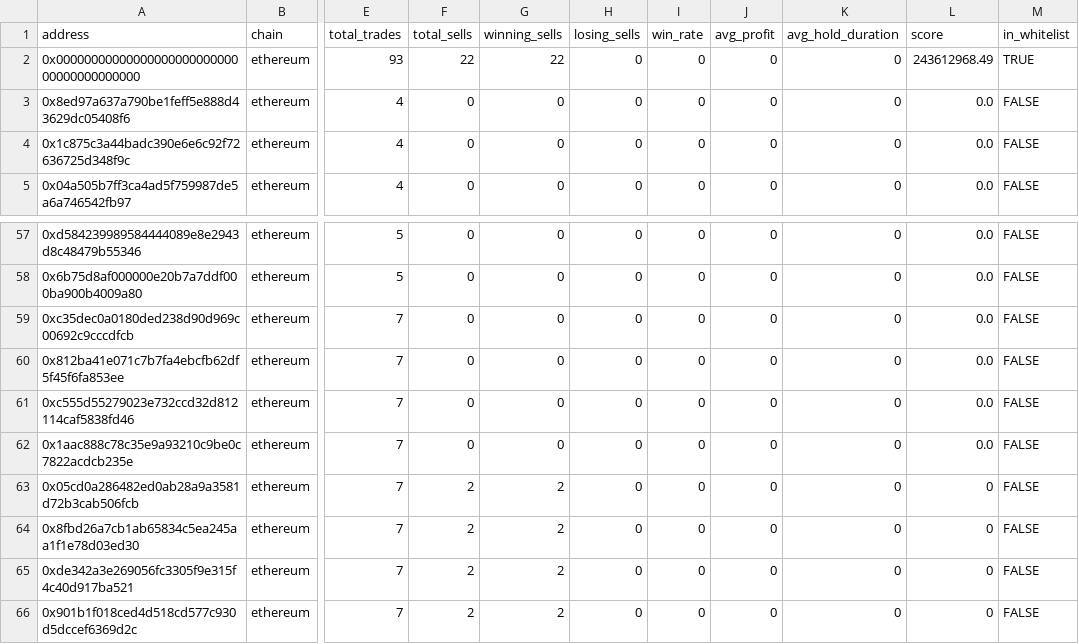
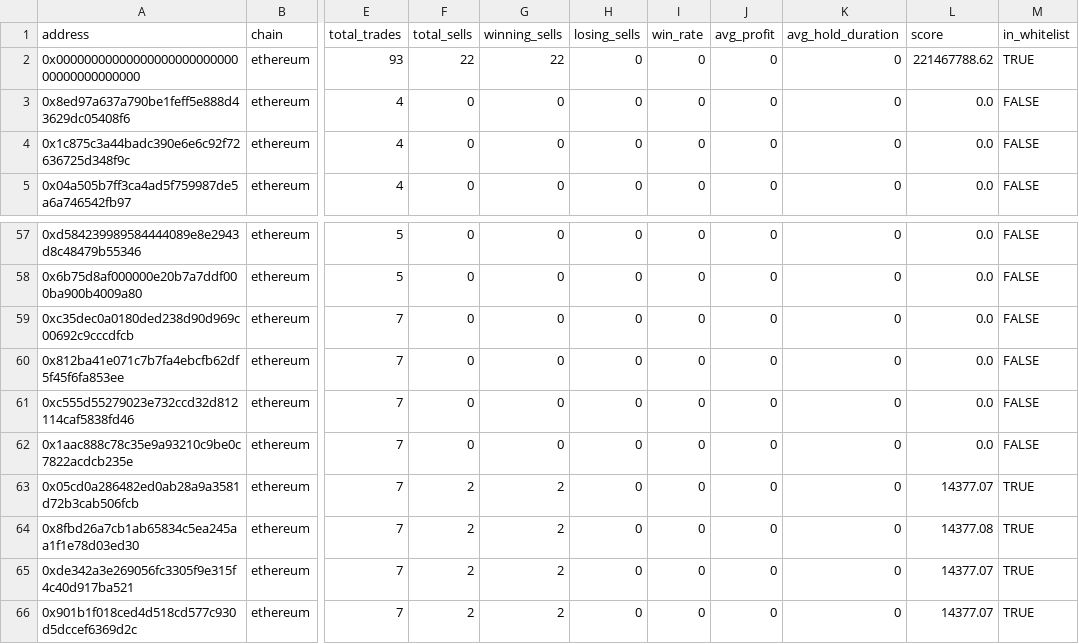
Before and after one commit to khosroabadi-m/Smart-Whale-Tracker, a CSV file: data/wallets.csv, drawn as a sheet; only a part is shown, gaps mark what is left out; the diff names each change by its address in the sheet, - before the commit and + after, or states it on an @@ line.

```diff
--- a/data/wallets.csv
+++ b/data/wallets.csv
-L2 (score): 243612968.49
+L2 (score): 221467788.62
-L63 (score): 0
+L63 (score): 14377.07
-M63:M66 (in_whitelist): FALSE
+M63:M66 (in_whitelist): TRUE
-L64 (score): 0
+L64 (score): 14377.08
-L65:L66 (score): 0
+L65:L66 (score): 14377.07
```
Also changed, not shown: data/whitelist.csv.
